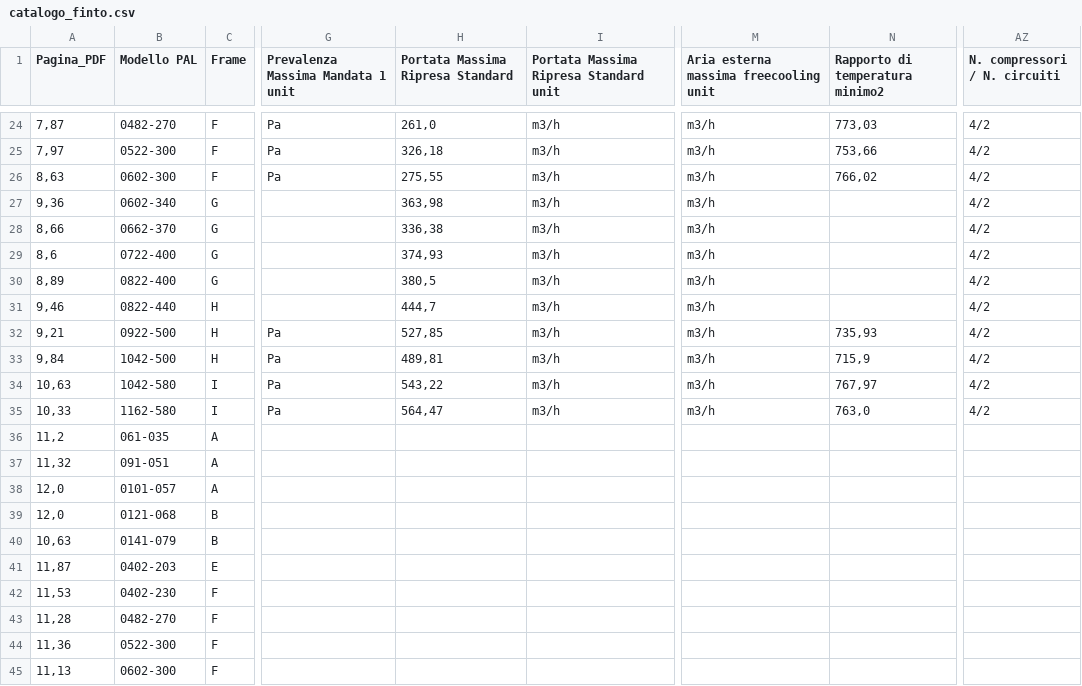
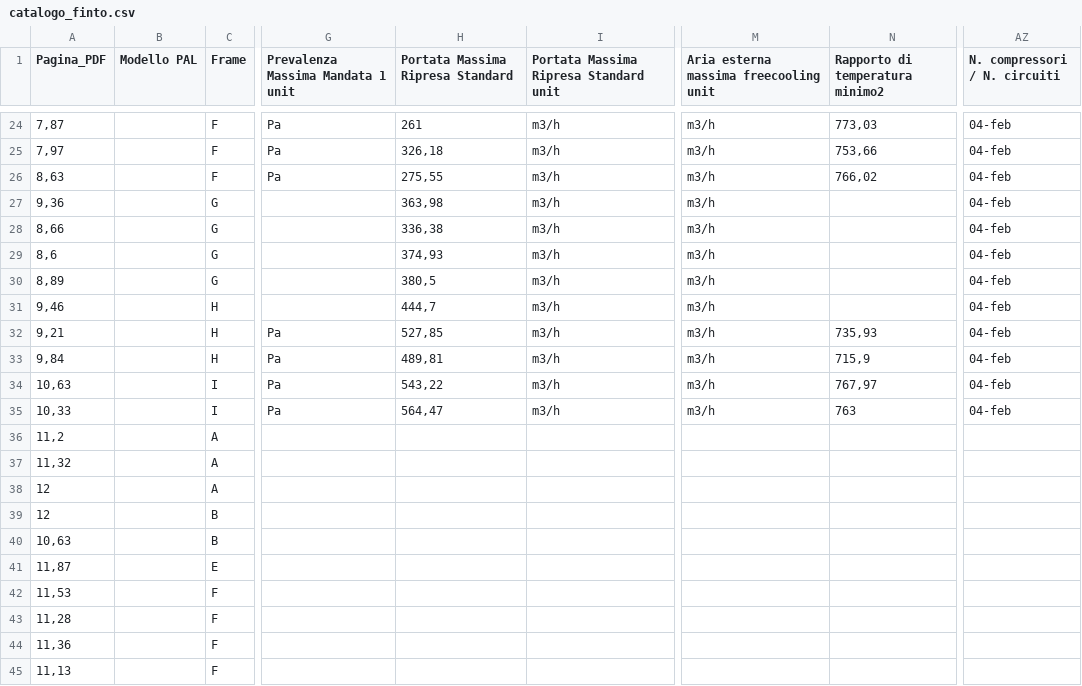
Before and after one commit to giaf95/iaro2426-exprivia-tirocinio, a CSV file: pipeline/data/1-preprocessing/catalogo_finto.csv, drawn as a sheet; only a part is shown, gaps mark what is left out; the diff covers the shown part only; the diff names each change by its address in the sheet, - before the commit and + after, or states it on an @@ line.

```diff
--- a/pipeline/data/1-preprocessing/catalogo_finto.csv
+++ b/pipeline/data/1-preprocessing/catalogo_finto.csv
-B24 (Modello PAL): 0482-270
+B24 (Modello PAL): (empty)
-H24 (Portata Massima Ripresa Standard): 261,0
+H24 (Portata Massima Ripresa Standard): 261
-AZ24:AZ35 (N. compressori / N. circuiti): 4/2
+AZ24:AZ35 (N. compressori / N. circuiti): 04-feb
-B25 (Modello PAL): 0522-300
+B25 (Modello PAL): (empty)
-B26 (Modello PAL): 0602-300
+B26 (Modello PAL): (empty)
-B27 (Modello PAL): 0602-340
+B27 (Modello PAL): (empty)
-B28 (Modello PAL): 0662-370
+B28 (Modello PAL): (empty)
-B29 (Modello PAL): 0722-400
+B29 (Modello PAL): (empty)
-B30 (Modello PAL): 0822-400
+B30 (Modello PAL): (empty)
-B31 (Modello PAL): 0822-440
+B31 (Modello PAL): (empty)
-B32 (Modello PAL): 0922-500
+B32 (Modello PAL): (empty)
-B33 (Modello PAL): 1042-500
+B33 (Modello PAL): (empty)
-B34 (Modello PAL): 1042-580
+B34 (Modello PAL): (empty)
-B35 (Modello PAL): 1162-580
+B35 (Modello PAL): (empty)
-N35 (Rapporto di temperatura minimo2): 763,0
+N35 (Rapporto di temperatura minimo2): 763
-B36 (Modello PAL): 061-035
+B36 (Modello PAL): (empty)
-B37 (Modello PAL): 091-051
+B37 (Modello PAL): (empty)
-A38:A39 (Pagina_PDF): 12,0
+A38:A39 (Pagina_PDF): 12
-B38 (Modello PAL): 0101-057
+B38 (Modello PAL): (empty)
-B39 (Modello PAL): 0121-068
+B39 (Modello PAL): (empty)
-B40 (Modello PAL): 0141-079
+B40 (Modello PAL): (empty)
-B41 (Modello PAL): 0402-203
+B41 (Modello PAL): (empty)
-B42 (Modello PAL): 0402-230
+B42 (Modello PAL): (empty)
-B43 (Modello PAL): 0482-270
+B43 (Modello PAL): (empty)
-B44 (Modello PAL): 0522-300
+B44 (Modello PAL): (empty)
-B45 (Modello PAL): 0602-300
+B45 (Modello PAL): (empty)
```
Also changed, not shown: 48 edited cells elsewhere in this file, pipeline/data/1-preprocessing/catalogo_sintetico_completo.csv, 2 other files.
